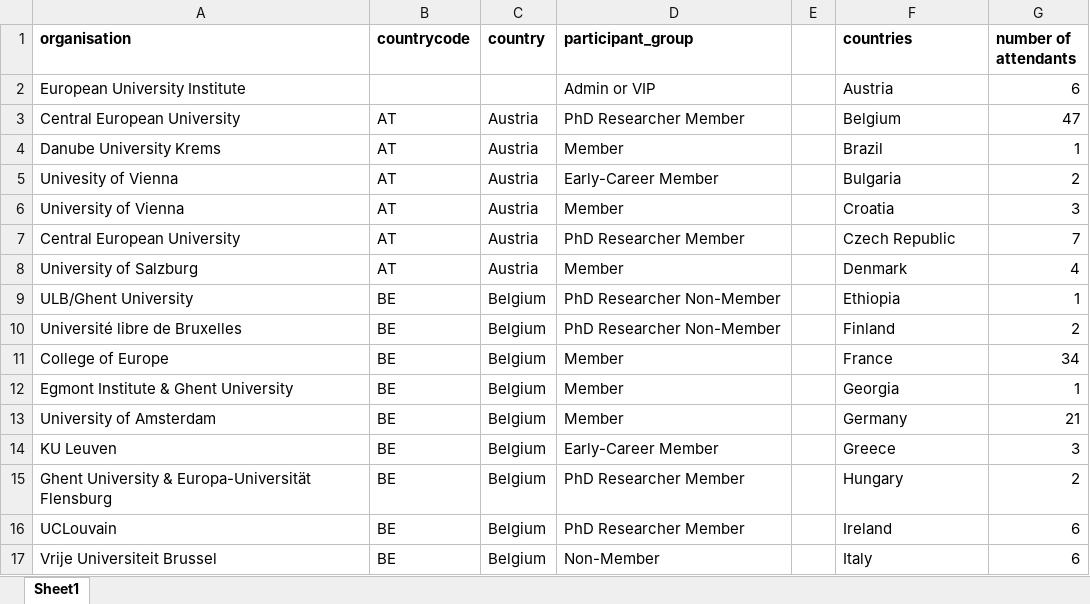
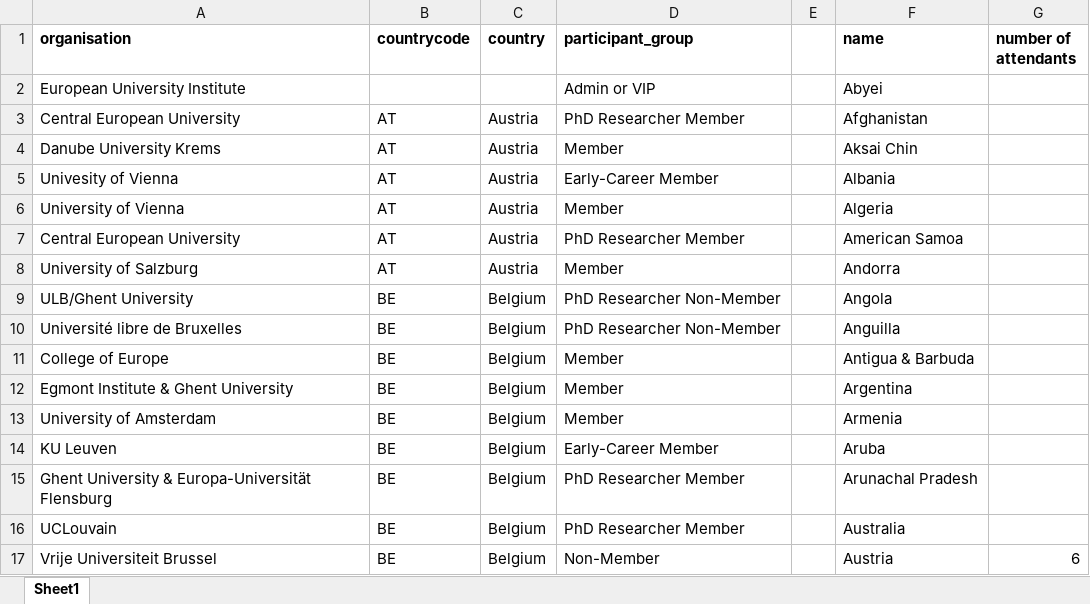
Before and after one commit to alyssageorgee/uaces, an Excel workbook: 2022 Data/Attendees/2022 Lille.xlsx, sheet Sheet1, drawn as a sheet; only a part is shown; values as stored, in another font and other column widths than the file's, no borders; the diff covers the shown part only; the diff names each change by its address in the sheet, - before the commit and + after, or states it on an @@ line.

```diff
--- a/2022 Data/Attendees/2022 Lille.xlsx (sheet Sheet1)
+++ b/2022 Data/Attendees/2022 Lille.xlsx (sheet Sheet1)
-F1: countries
+F1: name
-F2 (name): Austria
+F2 (name): Abyei
-G2 (number of attendants): 6
+G2 (number of attendants): (empty)
-F3 (name): Belgium
+F3 (name): Afghanistan
-G3 (number of attendants): 47
+G3 (number of attendants): (empty)
-F4 (name): Brazil
+F4 (name): Aksai Chin
-G4 (number of attendants): 1
+G4 (number of attendants): (empty)
-F5 (name): Bulgaria
+F5 (name): Albania
-G5 (number of attendants): 2
+G5 (number of attendants): (empty)
-F6 (name): Croatia
+F6 (name): Algeria
-G6 (number of attendants): 3
+G6 (number of attendants): (empty)
-F7 (name): Czech Republic
+F7 (name): American Samoa
-G7 (number of attendants): 7
+G7 (number of attendants): (empty)
-F8 (name): Denmark
+F8 (name): Andorra
-G8 (number of attendants): 4
+G8 (number of attendants): (empty)
-F9 (name): Ethiopia
+F9 (name): Angola
-G9 (number of attendants): 1
+G9 (number of attendants): (empty)
-F10 (name): Finland
+F10 (name): Anguilla
-G10 (number of attendants): 2
+G10 (number of attendants): (empty)
-F11 (name): France
+F11 (name): Antigua & Barbuda
-G11 (number of attendants): 34
+G11 (number of attendants): (empty)
-F12 (name): Georgia
+F12 (name): Argentina
-G12 (number of attendants): 1
+G12 (number of attendants): (empty)
-F13 (name): Germany
+F13 (name): Armenia
-G13 (number of attendants): 21
+G13 (number of attendants): (empty)
-F14 (name): Greece
+F14 (name): Aruba
-G14 (number of attendants): 3
+G14 (number of attendants): (empty)
-F15 (name): Hungary
+F15 (name): Arunachal Pradesh
-G15 (number of attendants): 2
+G15 (number of attendants): (empty)
-F16 (name): Ireland
+F16 (name): Australia
-G16 (number of attendants): 6
+G16 (number of attendants): (empty)
-F17 (name): Italy
+F17 (name): Austria
```
Also changed, not shown: 291 edited cells elsewhere in this sheet, 2022 Data/Attendees/2020 Virtual.xlsx, 2022 Data/Attendees/2021 Virtual.xlsx, 7 other files.
